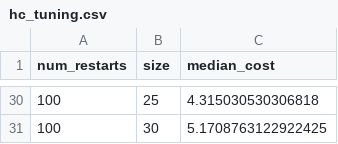
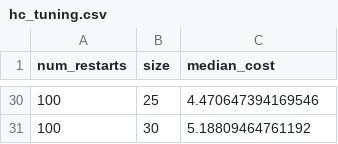
Before and after one commit to yashubry/tsp-search-algorithms, a CSV file: experiments/hc_tuning.csv, drawn as a sheet; only a part is shown, gaps mark what is left out; the diff covers the shown part only.

```diff
--- a/experiments/hc_tuning.csv
+++ b/experiments/hc_tuning.csv
@@ -30,2 +30,2 @@ num_restarts,size,median_cost
-100,25,4.315030530306818
-100,30,5.1708763122922425
+100,25,4.470647394169546
+100,30,5.18809464761192
```
Also changed, not shown: 20 edited cells elsewhere in this file, experiments/ga_tuning.csv, experiments/local_normalized.csv, 14 other files.
